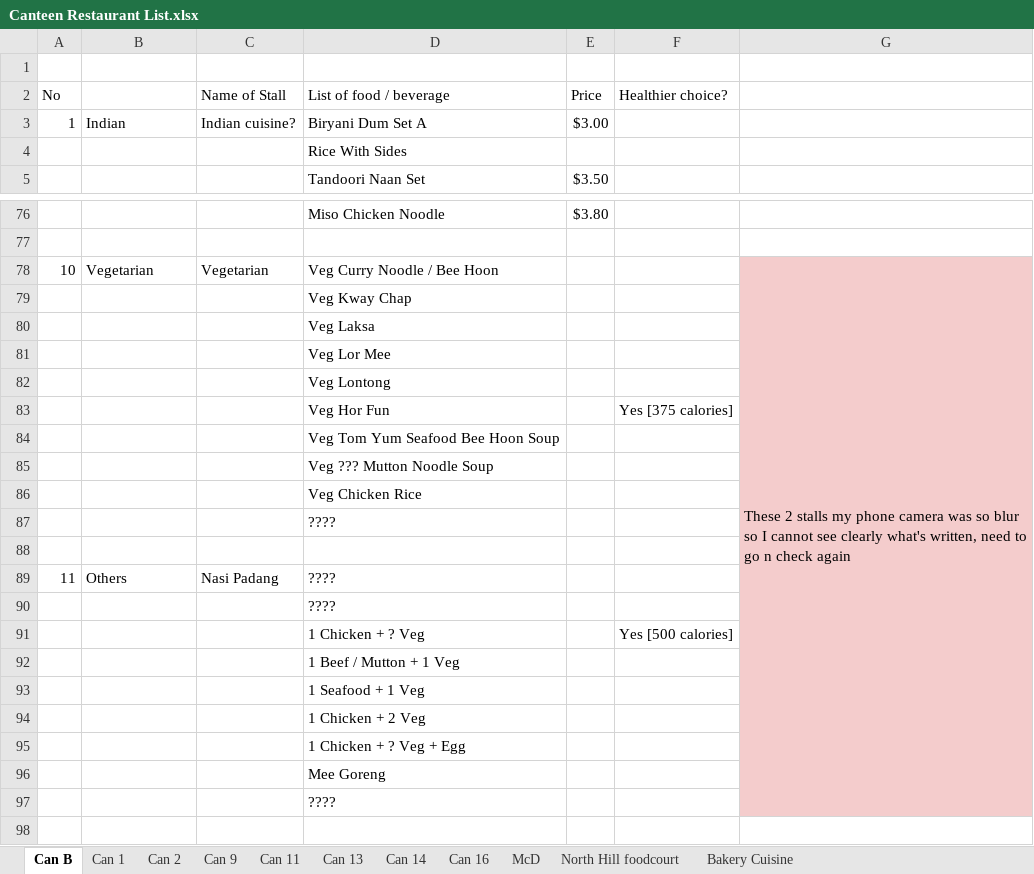
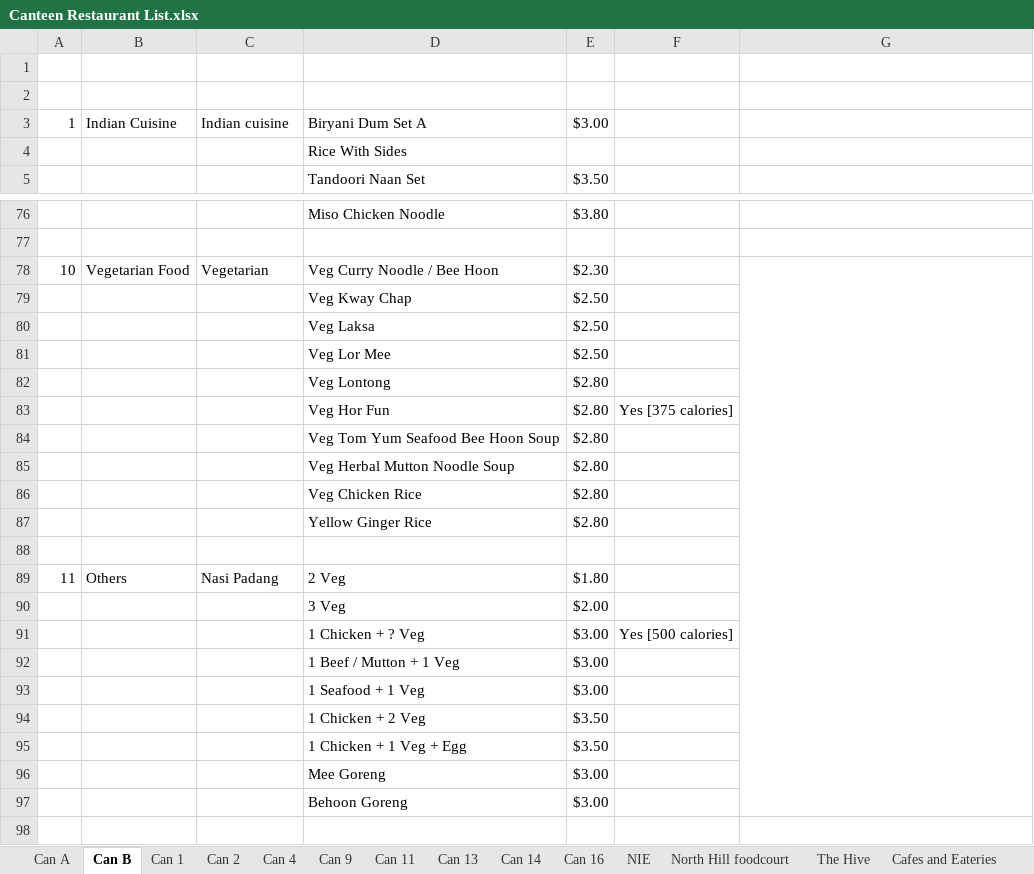
Before and after one commit to dinhkhoathoanganh/botce1003, an Excel workbook: Canteen Restaurant List.xlsx, sheet Can B, drawn as a sheet; only a part is shown, gaps mark what is left out; values as stored, in another font and other column widths than the file's, no borders; removed rows and columns are numbered as before the commit, all else as after; the diff covers the shown part only; the diff names each change by its address in the sheet, - before the commit and + after, or states it on an @@ line.

```diff
--- a/Canteen Restaurant List.xlsx (sheet Can B)
+++ b/Canteen Restaurant List.xlsx (sheet Can B)
+sheet tab: Can A
+sheet tab: Can 4
+sheet tab: NIE
+sheet tab: The Hive
+sheet tab: Cafes and Eateries
-row 2: No |  | Name of Stall | List of food / beverage | Price | Healthier choice?
+row 2: (empty)
-B3: Indian
+B3: Indian Cuisine
-C3: Indian cuisine?
+C3: Indian cuisine
-B78: Vegetarian
+B78: Vegetarian Food
-E78: (empty)
+E78: $2.30
-G78: These 2 stalls my phone camera was so blur so I cannot see clearly what's written, need to go n check again
+G78: (empty)
-G78:G84 fill: #F4CCCC
+G78:G84 fill: none
-E79:E81: (empty)
+E79:E81: $2.50
-E82:E84: (empty)
+E82:E84: $2.80
-row 85:  |  |  | Veg ??? Mutton Noodle Soup
-row 86:  |  |  | Veg Chicken Rice
-row 87:  |  |  | ????
+row 85:  |  |  | Veg Herbal Mutton Noodle Soup | $2.80
+row 86:  |  |  | Veg Chicken Rice | $2.80
+row 87:  |  |  | Yellow Ginger Rice | $2.80
-G88:G89 fill: #F4CCCC
+G88:G89 fill: none
-D89: ????
+D89: 2 Veg
-E89: (empty)
+E89: $1.80
-row 90:  |  |  | ????
+row 90:  |  |  | 3 Veg | $2.00
-E91:E93: (empty)
+E91:E93: $3.00
-G91:G94 fill: #F4CCCC
+G91:G94 fill: none
-E94: (empty)
+E94: $3.50
-row 95:  |  |  | 1 Chicken + ? Veg + Egg
-row 96:  |  |  | Mee Goreng
-row 97:  |  |  | ????
+row 95:  |  |  | 1 Chicken + 1 Veg + Egg | $3.50
+row 96:  |  |  | Mee Goreng | $3.00
+row 97:  |  |  | Behoon Goreng | $3.00
```
Also changed, not shown: 1 added row, 1 removed row and 6 edited cells elsewhere in this sheet, sheet Can 1, sheet Can 11, sheet Can 13, sheet Bakery Cuisine, sheet Can 16, sheet Can 9, 4 more sheets, other sheet tabs, 4 other files.
